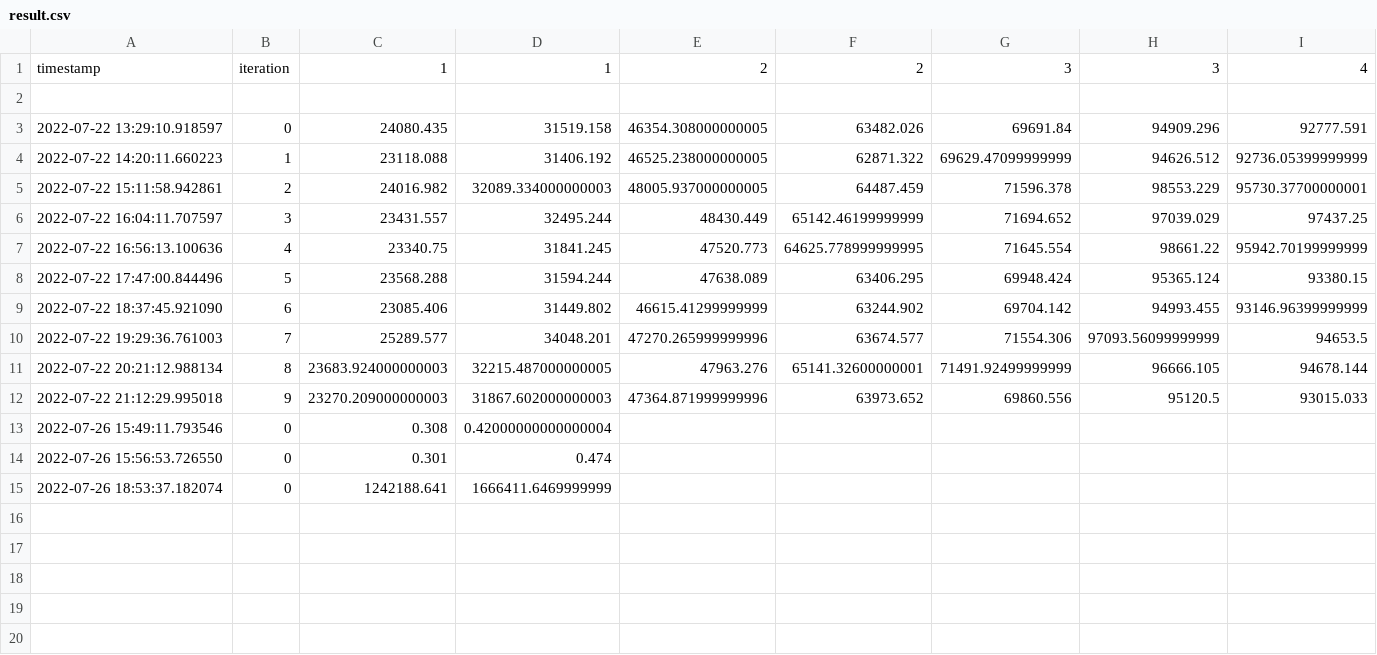
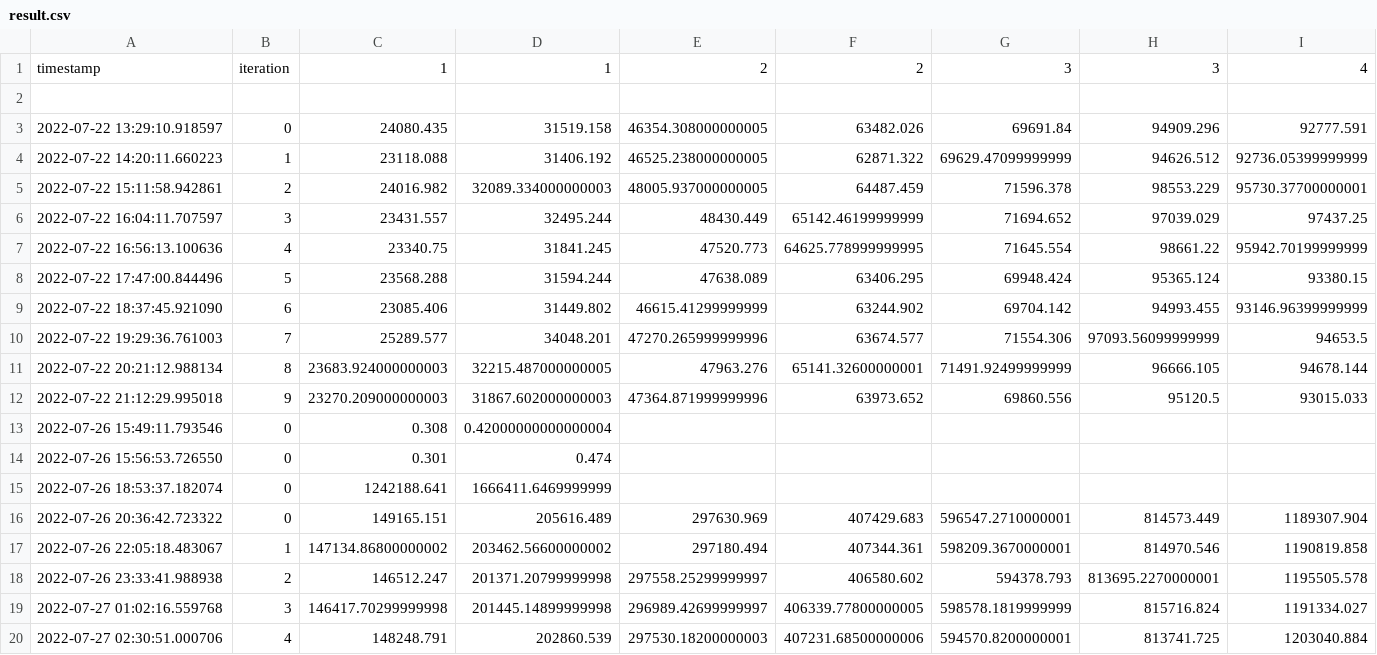
Before and after one commit to le-anh/aes, a CSV file: result/result.csv, drawn as a sheet; only a part is shown; rows hold the shown columns only; the diff names each change by its address in the sheet, - before the commit and + after, or states it on an @@ line.

Commit message:
2022-07-27

```diff
--- a/result/result.csv
+++ b/result/result.csv
+row 16: 2022-07-26 20:36:42.723322 | 0 | 149165.151 | 205616.489 | 297630.969 | 407429.683 | 596547.2710000001 | 814573.449 | 1189307.904
+row 17: 2022-07-26 22:05:18.483067 | 1 | 147134.86800000002 | 203462.56600000002 | 297180.494 | 407344.361 | 598209.3670000001 | 814970.546 | 1190819.858
+row 18: 2022-07-26 23:33:41.988938 | 2 | 146512.247 | 201371.20799999998 | 297558.25299999997 | 406580.602 | 594378.793 | 813695.2270000001 | 1195505.578
+row 19: 2022-07-27 01:02:16.559768 | 3 | 146417.70299999998 | 201445.14899999998 | 296989.42699999997 | 406339.77800000005 | 598578.1819999999 | 815716.824 | 1191334.027
+row 20: 2022-07-27 02:30:51.000706 | 4 | 148248.791 | 202860.539 | 297530.18200000003 | 407231.68500000006 | 594570.8200000001 | 813741.725 | 1203040.884
```
